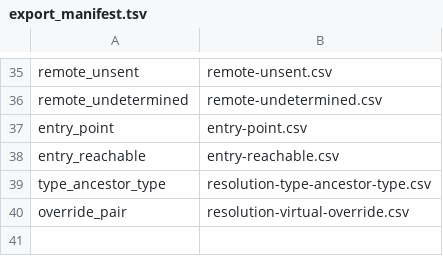
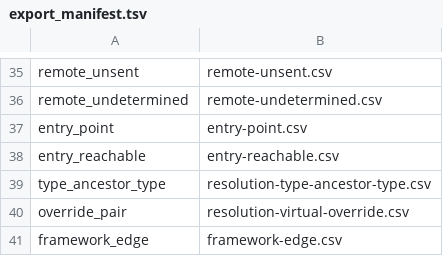
Before and after one commit to AxiomCodeAI/axiomcodegraph, a TSV file: graph/csharp/souffle/export_manifest.tsv, drawn as a sheet; only a part is shown, gaps mark what is left out.

Commit message:
csharp: a component registered into a framework pipeline reaches its hooks
AddEndpointFilter<T>() / AddEndpointFilter(new T()), Interceptors.Add<T>(), AddInterceptor<T>(),
AddInterceptors(..), AddHostedService<T>() and UseMiddleware<T>() now link the registration site to
T's hook overrides (callback_registered). An EF save (SaveChanges(Async) on a context, base., or
through an interface a context implements) reaches the save hooks of every interceptor added with
AddInterceptors (event_dispatch, sync/async matched). Endpoint filters and gRPC server interceptors
also emit framework_edge rows from each endpoint or rpc they wrap, which impact lists as framework
dependents.

Co-authored-by: axiomcode-bot[bot] <334110751+axiomcode-bot[bot]@users.noreply.github.com>

```diff
--- a/graph/csharp/souffle/export_manifest.tsv
+++ b/graph/csharp/souffle/export_manifest.tsv
@@ -40 +40,2 @@ type_ancestor_type	resolution-type-ancestor-type.csv
 override_pair	resolution-virtual-override.csv
+framework_edge	framework-edge.csv
```
Also changed, not shown: 9 other files.
